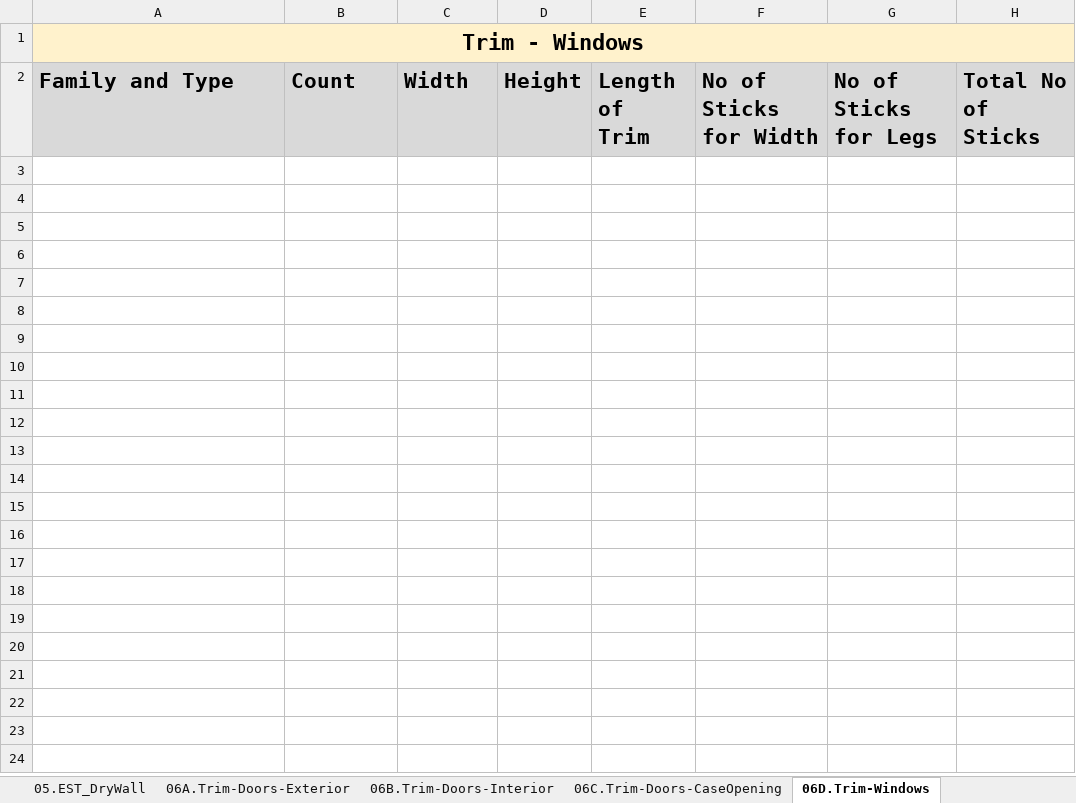
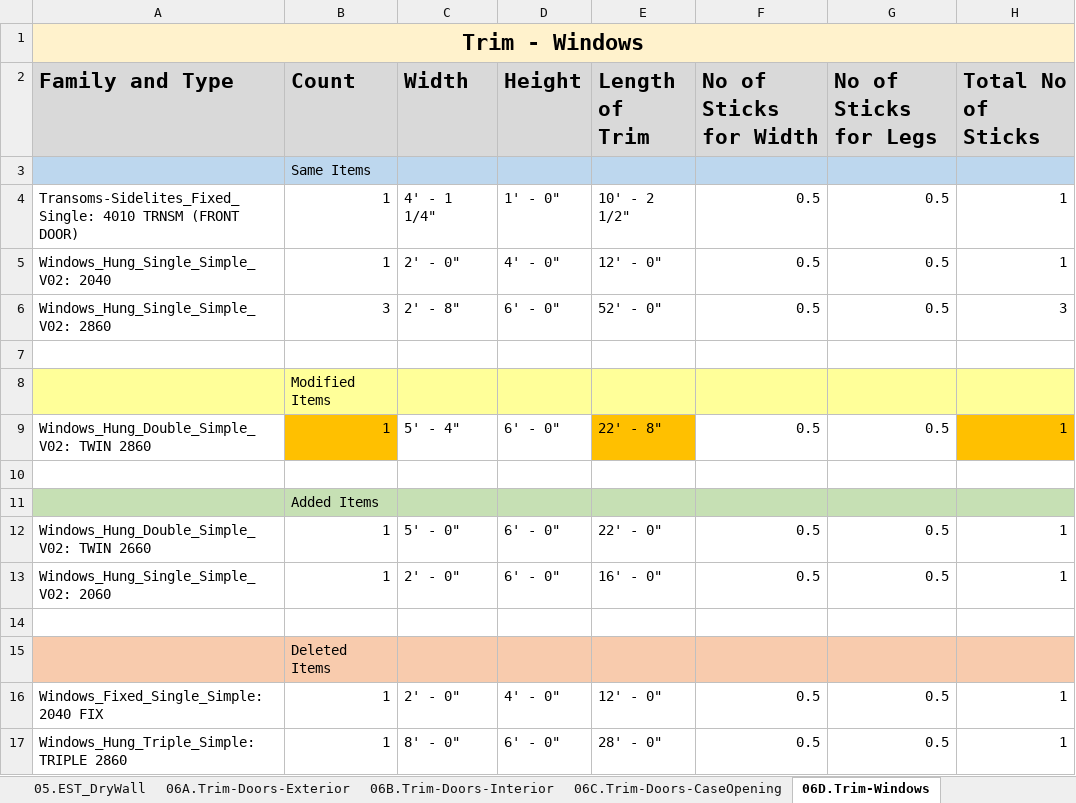
Before and after one commit to shivajreddy/EagleProjectsConsole, an Excel workbook: app/static/generated_reports/ChangeReport_Template.xlsm, sheet 06D.Trim-Windows, drawn as a sheet; values as stored, in another font and other column widths than the file's, no borders; the diff names each change by its address in the sheet, - before the commit and + after, or states it on an @@ line.

```diff
--- a/app/static/generated_reports/ChangeReport_Template.xlsm (sheet 06D.Trim-Windows)
+++ b/app/static/generated_reports/ChangeReport_Template.xlsm (sheet 06D.Trim-Windows)
+row 3:  | Same Items
+row 4: Transoms-Sidelites_Fixed_Single: 4010 TRNSM (FRONT DOOR) | 1 | 4' - 1 1/4" | 1' - 0" | 10' - 2 1/2" | 0.5 | 0.5 | 1
+row 5: Windows_Hung_Single_Simple_V02: 2040 | 1 | 2' - 0" | 4' - 0" | 12' - 0" | 0.5 | 0.5 | 1
+row 6: Windows_Hung_Single_Simple_V02: 2860 | 3 | 2' - 8" | 6' - 0" | 52' - 0" | 0.5 | 0.5 | 3
+row 7: (empty)
+row 8:  | Modified Items
+row 9: Windows_Hung_Double_Simple_V02: TWIN 2860 | 1 | 5' - 4" | 6' - 0" | 22' - 8" | 0.5 | 0.5 | 1
+row 10: (empty)
+row 11:  | Added Items
+row 12: Windows_Hung_Double_Simple_V02: TWIN 2660 | 1 | 5' - 0" | 6' - 0" | 22' - 0" | 0.5 | 0.5 | 1
+row 13: Windows_Hung_Single_Simple_V02: 2060 | 1 | 2' - 0" | 6' - 0" | 16' - 0" | 0.5 | 0.5 | 1
+row 14: (empty)
+row 15:  | Deleted Items
+row 16: Windows_Fixed_Single_Simple: 2040 FIX | 1 | 2' - 0" | 4' - 0" | 12' - 0" | 0.5 | 0.5 | 1
+row 17: Windows_Hung_Triple_Simple: TRIPLE 2860 | 1 | 8' - 0" | 6' - 0" | 28' - 0" | 0.5 | 0.5 | 1
```
Also changed, not shown: sheet 08a.OSB_Wall, sheet 06B.Trim-Doors-Interior, sheet 08b.OSB_Roof, sheet 09.Siding, sheet 06A.Trim-Doors-Exterior, sheet 06C.Trim-Doors-CaseOpening, 9 more sheets, 5 other files.
